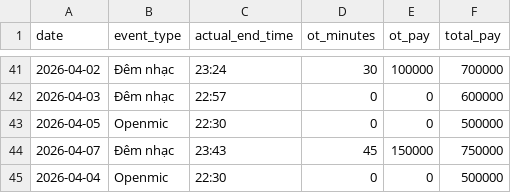
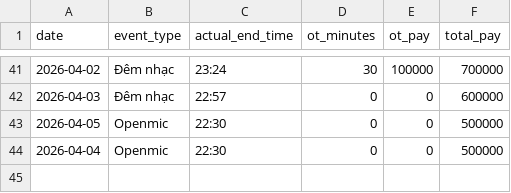
Before and after one commit to taitd1604/Sal_Repo, a CSV file: data/shifts_public.csv, drawn as a sheet; only a part is shown, gaps mark what is left out; the diff names each change by its address in the sheet, - before the commit and + after, or states it on an @@ line.

```diff
--- a/data/shifts_public.csv
+++ b/data/shifts_public.csv
-row 44: 2026-04-07 | Đêm nhạc | 23:43 | 45 | 150000 | 750000
```
